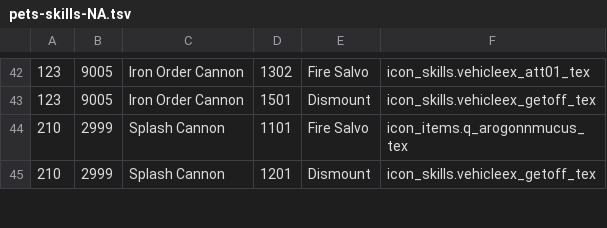
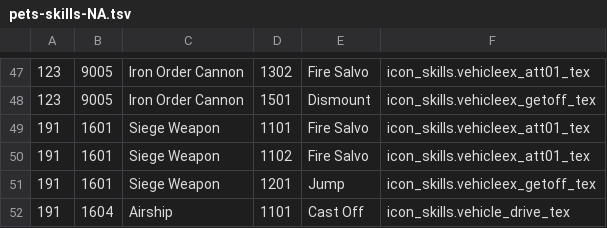
Before and after one commit to tera-classic-mods/shinra-toolbox-akeron, a TSV file: resources/data/skills/pets-skills-NA.tsv, drawn as a sheet; only a part is shown, gaps mark what is left out; the shorter side is filled out with more unchanged rows; the diff covers the shown part only.

```diff
--- a/resources/data/skills/pets-skills-NA.tsv
+++ b/resources/data/skills/pets-skills-NA.tsv
@@ -43 +48,5 @@
 123	9005	Iron Order Cannon	1501	Dismount	icon_skills.vehicleex_getoff_tex
+191	1601	Siege Weapon	1101	Fire Salvo	icon_skills.vehicleex_att01_tex
+191	1601	Siege Weapon	1102	Fire Salvo	icon_skills.vehicleex_att01_tex
+191	1601	Siege Weapon	1201	Jump	icon_skills.vehicleex_getoff_tex
+191	1604	Airship	1101	Cast Off	icon_skills.vehicle_drive_tex
```
Also changed, not shown: 11 added rows and 1 edited cell elsewhere in this file, resources/data/hotdot/glyph-RU.tsv, 14 other files.
